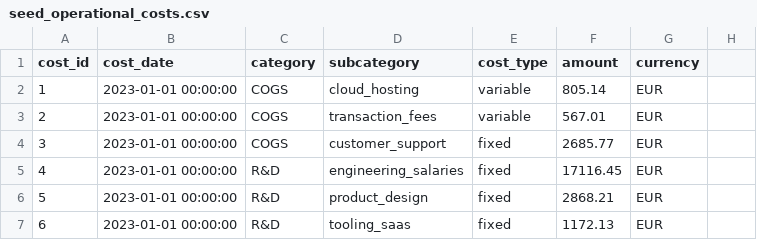
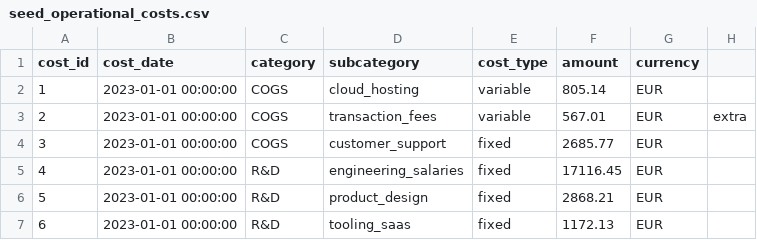
Before and after one commit to carolsimone/continuo-demo, a CSV file: services/finance/seeds/seed_operational_costs.csv, drawn as a sheet; only a part is shown.

```diff
--- a/services/finance/seeds/seed_operational_costs.csv
+++ b/services/finance/seeds/seed_operational_costs.csv
@@ -2,3 +2,3 @@ cost_id,cost_date,category,subcategory,cost_type,amount,currency
 1,2023-01-01 00:00:00,COGS,cloud_hosting,variable,805.14,EUR
-2,2023-01-01 00:00:00,COGS,transaction_fees,variable,567.01,EUR
+2,2023-01-01 00:00:00,COGS,transaction_fees,variable,567.01,EUR,extra
 3,2023-01-01 00:00:00,COGS,customer_support,fixed,2685.77,EUR
```
